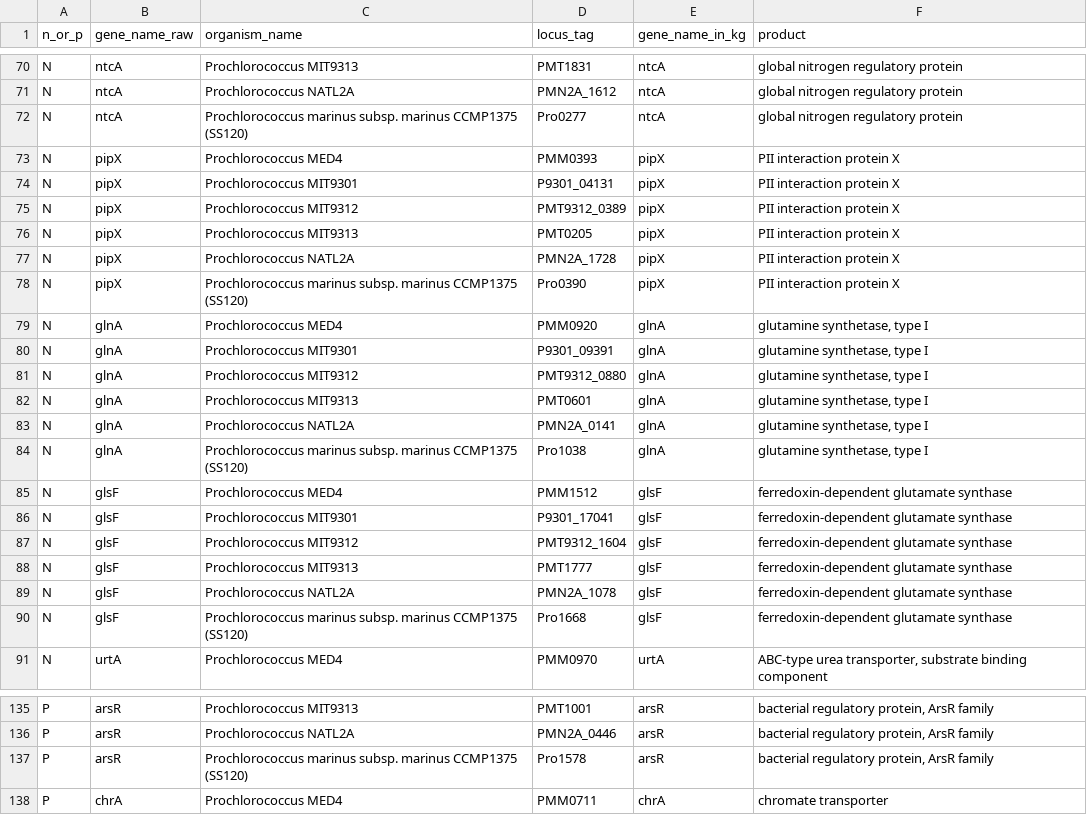
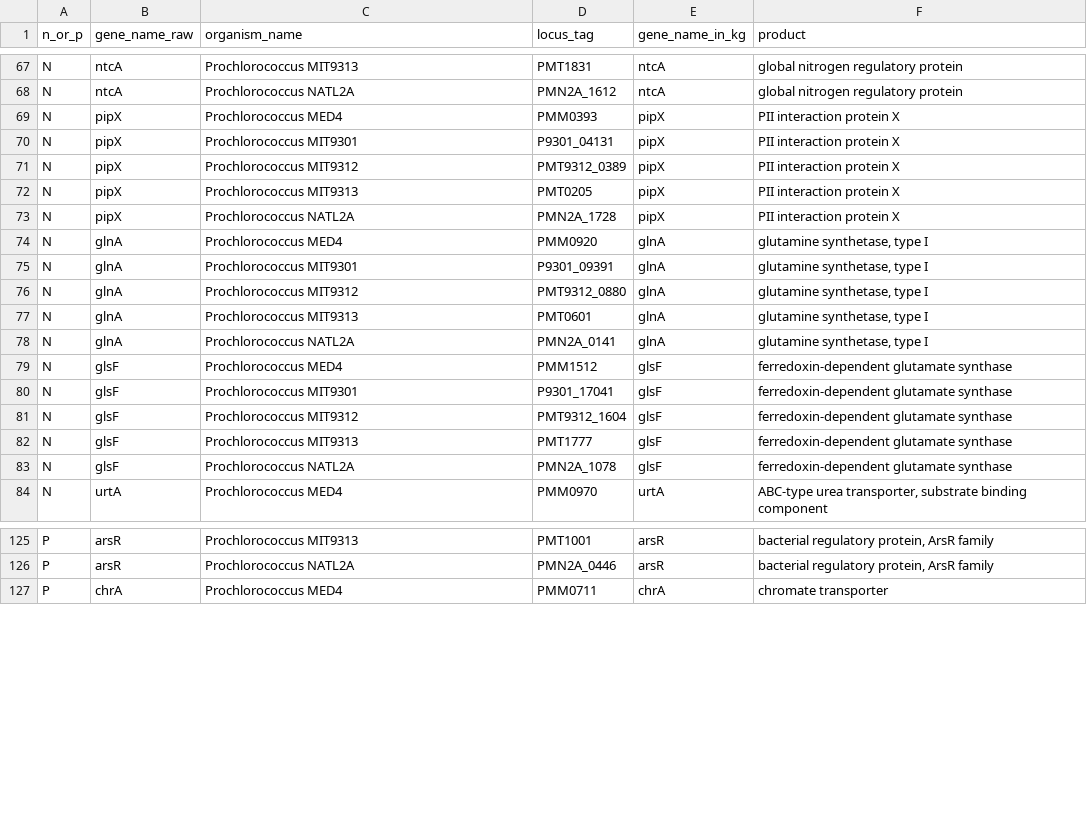
Before and after one commit to TheSherLab/15strain4media_analysis, a CSV file: analyses/2026-08-02-np_gene_expression_full_analysis/2_kg_selection/data/03_gene_loci.csv, drawn as a sheet; only a part is shown, gaps mark what is left out; the diff covers the shown part only.

```diff
--- a/analyses/2026-08-02-np_gene_expression_full_analysis/2_kg_selection/data/03_gene_loci.csv
+++ b/analyses/2026-08-02-np_gene_expression_full_analysis/2_kg_selection/data/03_gene_loci.csv
@@ -71,3 +68,2 @@ N,ntcA,Prochlorococcus MIT9313,PMT1831,ntcA,global nitrogen regulatory protein
 N,ntcA,Prochlorococcus NATL2A,PMN2A_1612,ntcA,global nitrogen regulatory protein
-N,ntcA,Prochlorococcus marinus subsp. marinus CCMP1375 (SS120),Pro0277,ntcA,global nitrogen regulatory protein
 N,pipX,Prochlorococcus MED4,PMM0393,pipX,PII interaction protein X
@@ -77,3 +73,2 @@ N,pipX,Prochlorococcus MIT9313,PMT0205,pipX,PII interaction protein X
 N,pipX,Prochlorococcus NATL2A,PMN2A_1728,pipX,PII interaction protein X
-N,pipX,Prochlorococcus marinus subsp. marinus CCMP1375 (SS120),Pro0390,pipX,PII interaction protein X
 N,glnA,Prochlorococcus MED4,PMM0920,glnA,"glutamine synthetase, type I"
@@ -83,3 +78,2 @@ N,glnA,Prochlorococcus MIT9313,PMT0601,glnA,"glutamine synthetase, type I"
 N,glnA,Prochlorococcus NATL2A,PMN2A_0141,glnA,"glutamine synthetase, type I"
-N,glnA,Prochlorococcus marinus subsp. marinus CCMP1375 (SS120),Pro1038,glnA,"glutamine synthetase, type I"
 N,glsF,Prochlorococcus MED4,PMM1512,glsF,ferredoxin-dependent glutamate synthase
@@ -89,3 +83,2 @@ N,glsF,Prochlorococcus MIT9313,PMT1777,glsF,ferredoxin-dependent glutamate synth
 N,glsF,Prochlorococcus NATL2A,PMN2A_1078,glsF,ferredoxin-dependent glutamate synthase
-N,glsF,Prochlorococcus marinus subsp. marinus CCMP1375 (SS120),Pro1668,glsF,ferredoxin-dependent glutamate synthase
 N,urtA,Prochlorococcus MED4,PMM0970,urtA,"ABC-type urea transporter, substrate binding component"
@@ -136,3 +126,2 @@ P,arsR,Prochlorococcus MIT9313,PMT1001,arsR,"bacterial regulatory protein, ArsR
 P,arsR,Prochlorococcus NATL2A,PMN2A_0446,arsR,"bacterial regulatory protein, ArsR family"
-P,arsR,Prochlorococcus marinus subsp. marinus CCMP1375 (SS120),Pro1578,arsR,"bacterial regulatory protein, ArsR family"
 P,chrA,Prochlorococcus MED4,PMM0711,chrA,chromate transporter
```
Also changed, not shown: 24 removed rows elsewhere in this file, analyses/2026-08-02-np_gene_expression_full_analysis/2_kg_selection/data/02_np_experiments.csv, 4 other files.
